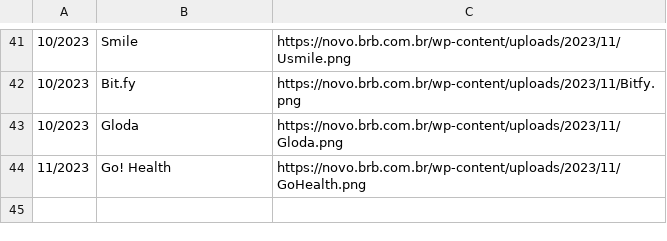
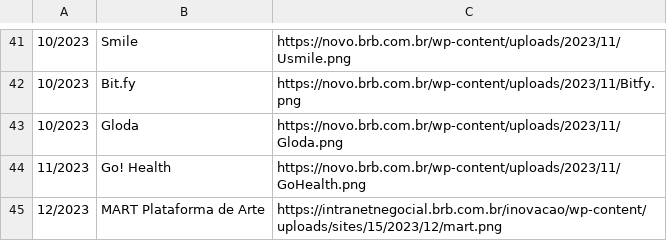
Before and after one commit to Brb-ginov/csv-web, a CSV file: startups-brblab-site.csv, drawn as a sheet; only a part is shown, gaps mark what is left out; the diff names each change by its address in the sheet, - before the commit and + after, or states it on an @@ line.

Commit message:
Update startups-brblab-site.csv

```diff
--- a/startups-brblab-site.csv
+++ b/startups-brblab-site.csv
+row 45: 12/2023 | MART Plataforma de Arte | https://intranetnegocial.brb.com.br/inovacao/wp-content/uploads/sites/15/2023/12/mart.png
```
